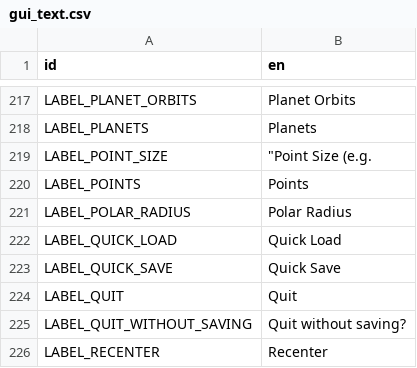
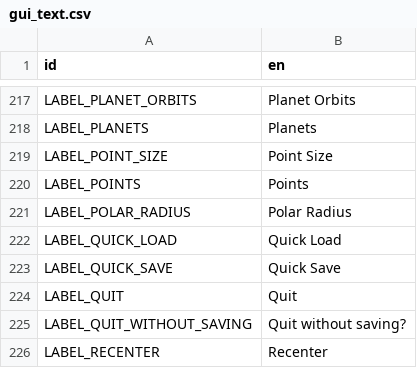
Before and after one commit to ivoyager/ivoyager, a CSV file: data/text/gui_text.csv, drawn as a sheet; only a part is shown, gaps mark what is left out.

```diff
--- a/data/text/gui_text.csv
+++ b/data/text/gui_text.csv
@@ -218,3 +218,3 @@ LABEL_PLANET_ORBITS,Planet Orbits
 LABEL_PLANETS,Planets
-LABEL_POINT_SIZE,"""Point Size (e.g."
+LABEL_POINT_SIZE,Point Size
 LABEL_POINTS,Points
```
Also changed, not shown: 13 other files.
